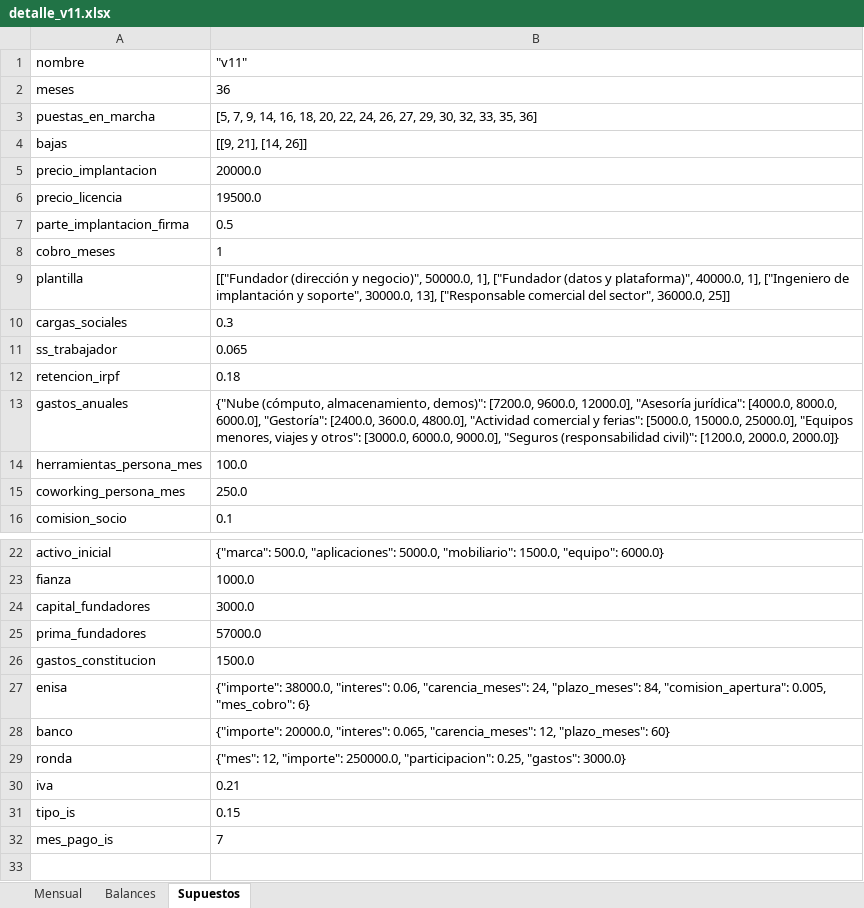
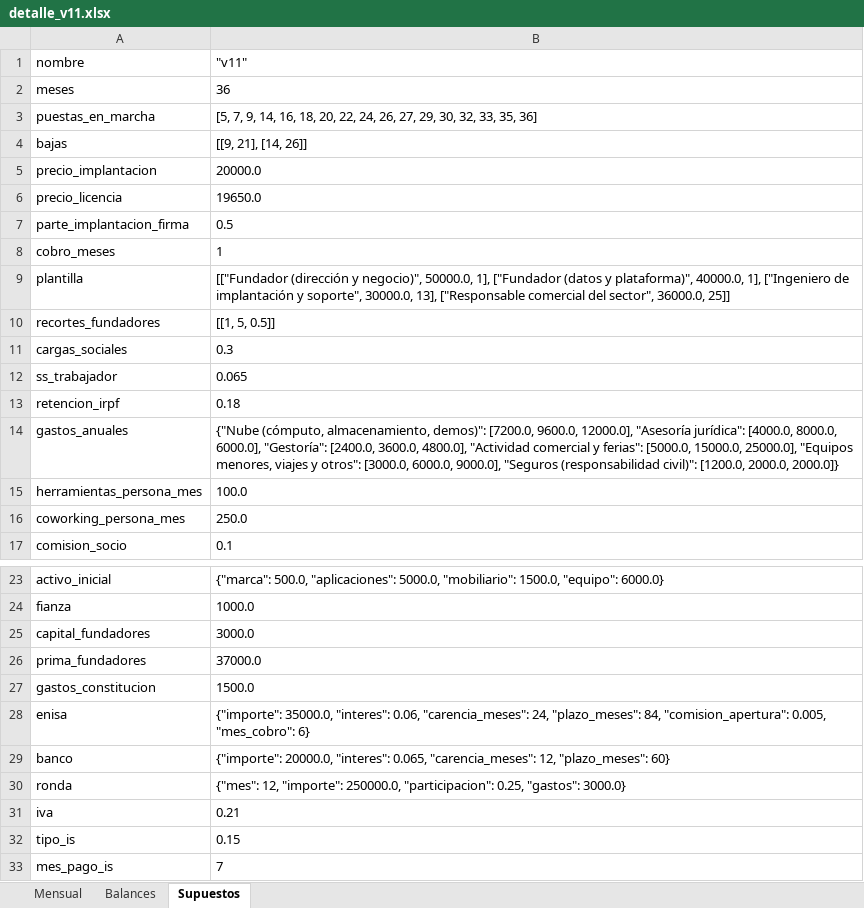
Before and after one commit to antonpolenyaka/gridpredic-infrastructure, an Excel workbook: experimentos/plan_financiero/salida/detalle_v11.xlsx, sheet Supuestos, drawn as a sheet; only a part is shown, gaps mark what is left out; values as stored, in another font and other column widths than the file's, no borders; addresses are those after the commit; the diff names each change by its address in the sheet, - before the commit and + after, or states it on an @@ line.

Commit message:
E01: tarifa por tramos de CT, ENISA de 35.000 euros y medio sueldo de los fundadores hasta el mes 6
La licencia pasa a 3.000 euros fijos, 150 por CT del 1 al 100, 15 del 101 al 300 y
10 desde el 301, más 0,10 por señal, con un mínimo de 6.000 y sin máximo: el coste de
servir a una red apenas crece con sus CT. La Distribuidora 1 pagaría 30.040 euros y la 2,
27.030, con las señales todavía provisionales (solo en REDES_CALIBRACION).

Los fundadores ponemos 40.000 euros (3.000 de capital) y cobramos medio sueldo hasta
que llega ENISA en el mes 6. Pedimos 35.000 euros a ENISA para tener margen en la
condición de fondos propios (38.500 euros con las cuentas de 2026). El guion comprueba
que caja y patrimonio (art. 363 LSC) cumplen todos los meses y que el plan queda igual o
mejor que el de la v10; las pruebas fallan si no. Actualizados cifras.md, el caso de
negocio y el CHANGELOG.

```diff
--- a/experimentos/plan_financiero/salida/detalle_v11.xlsx (sheet Supuestos)
+++ b/experimentos/plan_financiero/salida/detalle_v11.xlsx (sheet Supuestos)
-B6: 19500.0
+B6: 19650.0
+row 10: recortes_fundadores | [[1, 5, 0.5]]
-B26: 57000.0
+B26: 37000.0
-B28: {"importe": 38000.0, "interes": 0.06,…
+B28: {"importe": 35000.0, "interes": 0.06,…
```
Also changed, not shown: sheet Balances, sheet Mensual, 11 other files.
